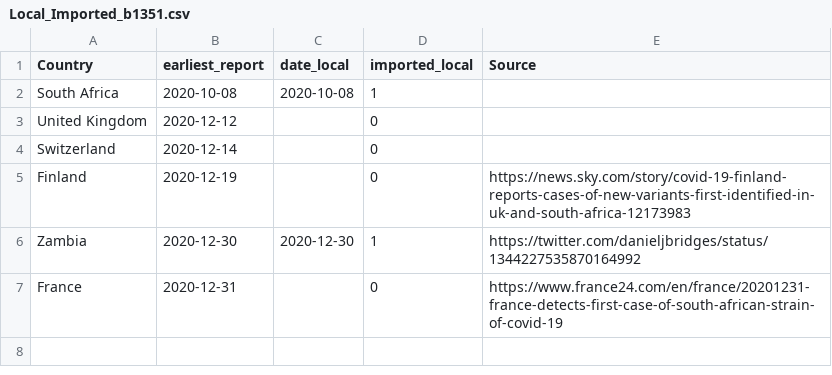
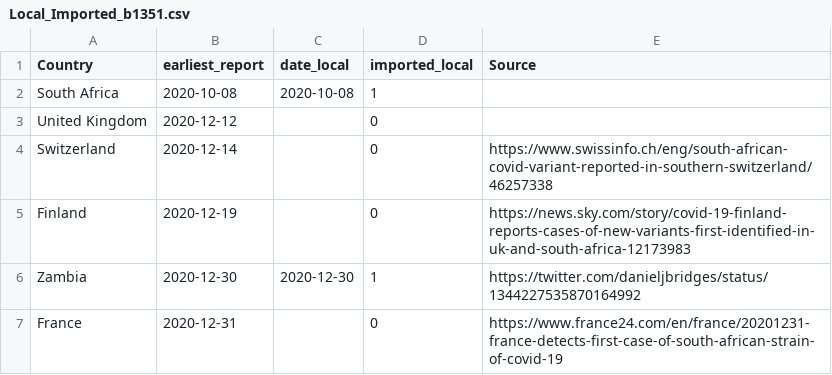
Before and after one commit to cov-lineages/lineages-website-old, a CSV file: _data/Local_Imported_b1351.csv, drawn as a sheet.

Commit message:
Update Local_Imported_b1351.csv

```diff
--- a/_data/Local_Imported_b1351.csv
+++ b/_data/Local_Imported_b1351.csv
@@ -3,3 +3,3 @@ South Africa,2020-10-08,2020-10-08,1,
 United Kingdom,2020-12-12,,0,
-Switzerland,2020-12-14,,0,
+Switzerland,2020-12-14,,0,https://www.swissinfo.ch/eng/south-african-covid-variant-reported-in-southern-switzerland/46257338
 Finland,2020-12-19,,0,https://news.sky.com/story/covid-19-finland-reports-cases-of-new-variants-first-identified-in-uk-and-south-africa-12173983
```
